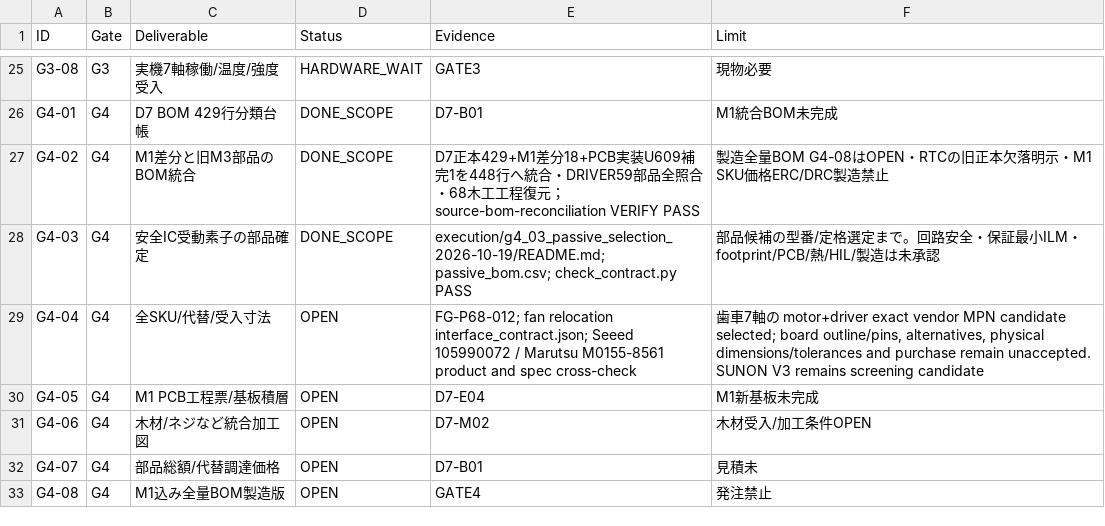
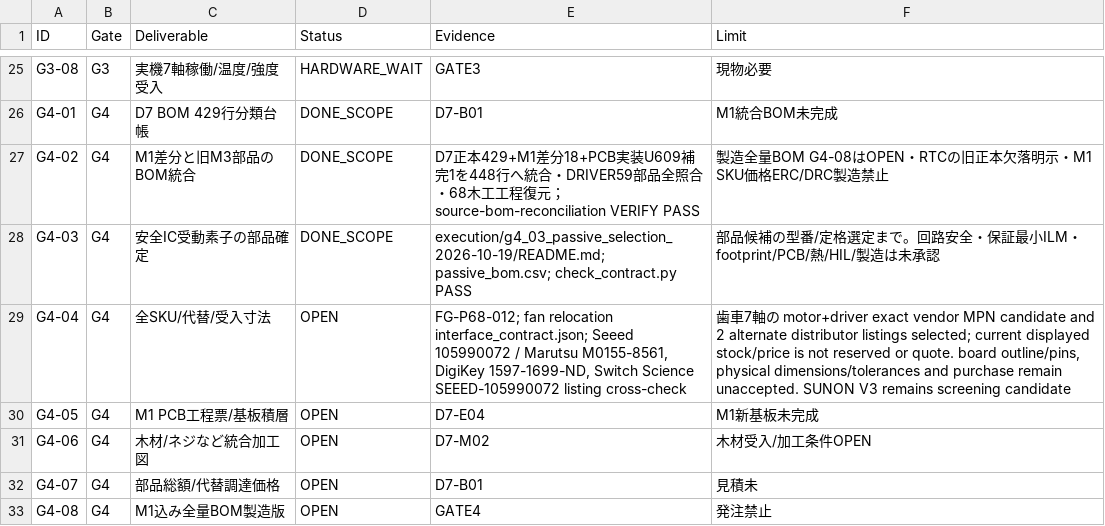
Before and after one commit to motomasa-honda/DialCanvas-SAS, a CSV file: execution/tasks.csv, drawn as a sheet; only a part is shown, gaps mark what is left out.

```diff
--- a/execution/tasks.csv
+++ b/execution/tasks.csv
@@ -28,3 +28,3 @@ ID,Gate,Deliverable,Status,Evidence,Limit
 "G4-03","G4","安全IC受動素子の部品確定","DONE_SCOPE","execution/g4_03_passive_selection_2026-10-19/README.md; passive_bom.csv; check_contract.py PASS","部品候補の型番/定格選定まで。回路安全・保証最小ILM・footprint/PCB/熱/HIL/製造は未承認"
-"G4-04","G4","全SKU/代替/受入寸法","OPEN","FG-P68-012; fan relocation interface_contract.json; Seeed 105990072 / Marutsu M0155-8561 product and spec cross-check","歯車7軸の motor+driver exact vendor MPN candidate selected; board outline/pins, alternatives, physical dimensions/tolerances and purchase remain unaccepted. SUNON V3 remains screening candidate"
+"G4-04","G4","全SKU/代替/受入寸法","OPEN","FG-P68-012; fan relocation interface_contract.json; Seeed 105990072 / Marutsu M0155-8561, DigiKey 1597-1699-ND, Switch Science SEEED-105990072 listing cross-check","歯車7軸の motor+driver exact vendor MPN candidate and 2 alternate distributor listings selected; current displayed stock/price is not reserved or quote. board outline/pins, physical dimensions/tolerances and purchase remain unaccepted. SUNON V3 remains screening candidate"
 "G4-05","G4","M1 PCB工程票/基板積層","OPEN","D7-E04","M1新基板未完成"
```
Also changed, not shown: 2 other files.
